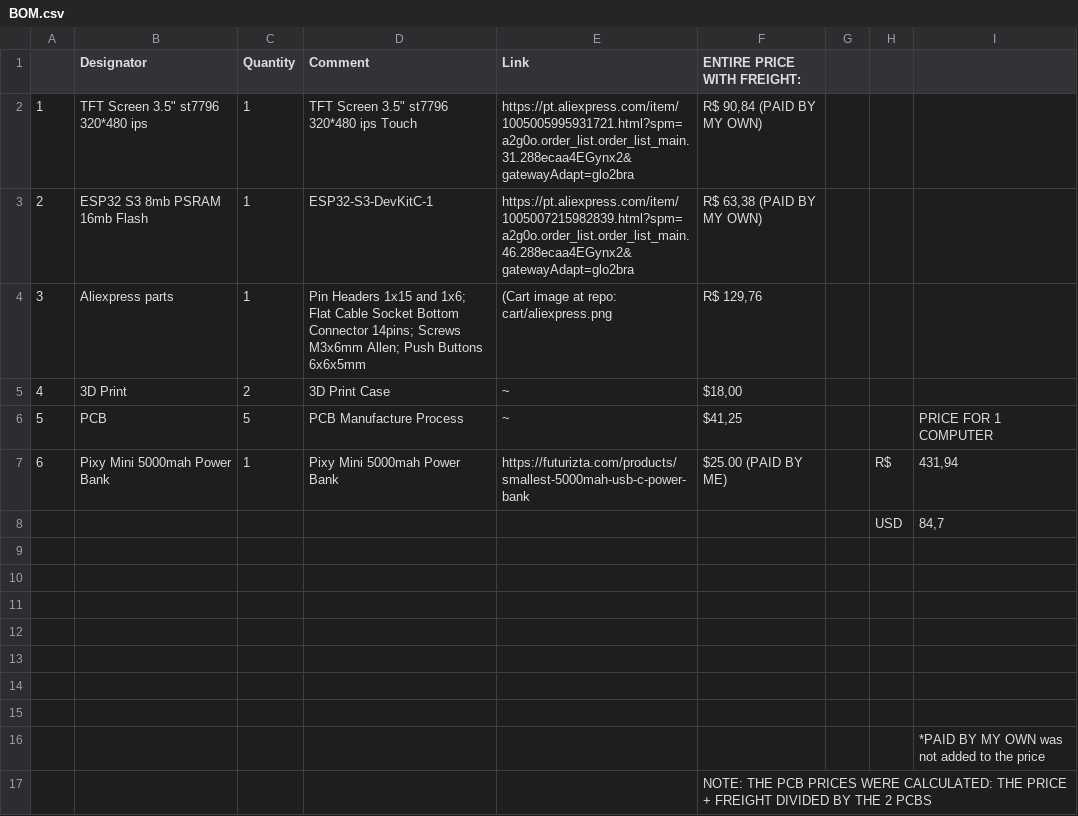
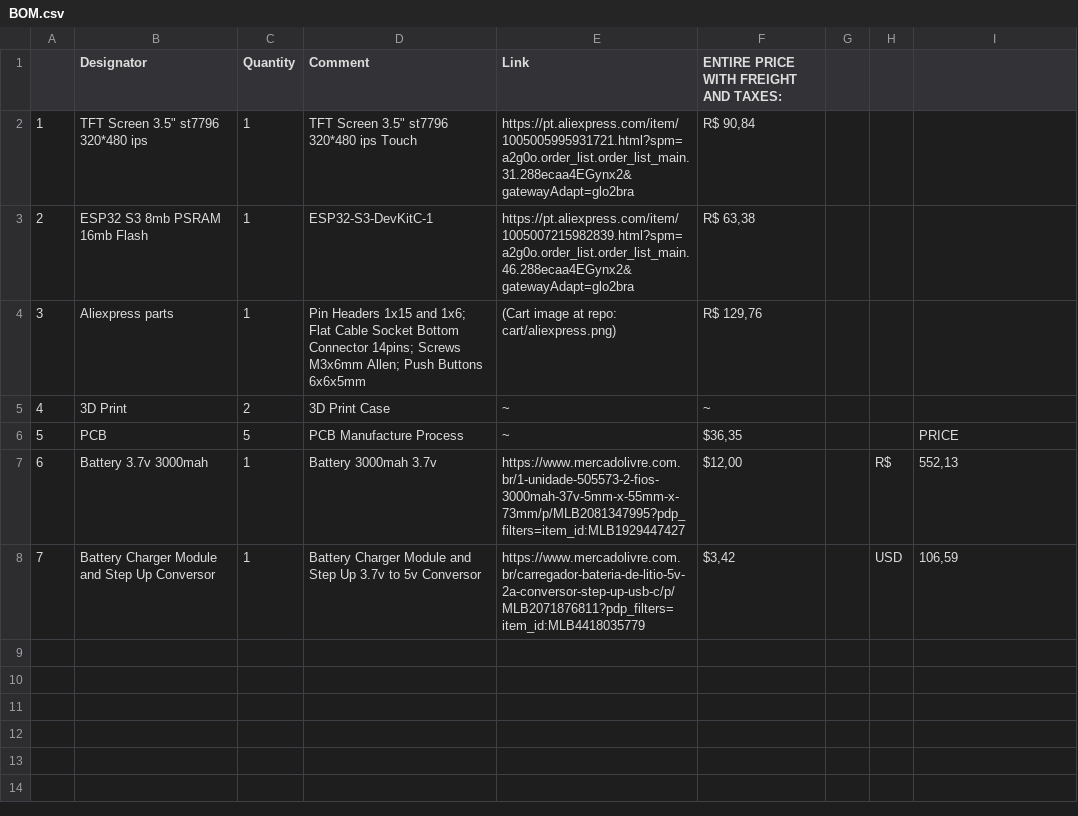
Before and after one commit to rsfis/RIAN-MICROCOMPUTER, a CSV file: cart/BOM.csv, drawn as a sheet.

```diff
--- a/cart/BOM.csv
+++ b/cart/BOM.csv
@@ -1,17 +1,8 @@
-,Designator,Quantity,Comment,Link,ENTIRE PRICE WITH FREIGHT:,,,
-1,"TFT Screen 3.5"" st7796 320*480 ips ",1,"TFT Screen 3.5"" st7796 320*480 ips Touch",https://pt.aliexpress.com/item/1005005995931721.html?spm=a2g0o.order_list.order_list_main.31.288ecaa4EGynx2&gatewayAdapt=glo2bra,"R$ 90,84 (PAID BY MY OWN)",,,
-2,ESP32 S3 8mb PSRAM 16mb Flash,1,ESP32-S3-DevKitC-1 ,https://pt.aliexpress.com/item/1005007215982839.html?spm=a2g0o.order_list.order_list_main.46.288ecaa4EGynx2&gatewayAdapt=glo2bra,"R$ 63,38 (PAID BY MY OWN)",,,
-3,Aliexpress parts,1,Pin Headers 1x15 and 1x6; Flat Cable Socket Bottom Connector 14pins; Screws M3x6mm Allen; Push Buttons 6x6x5mm,(Cart image at repo: cart/aliexpress.png,"R$ 129,76",,,
-4,3D Print,2,3D Print Case,~,"$18,00",,,
-5,PCB,5,PCB Manufacture Process,~,"$41,25",,,PRICE FOR 1 COMPUTER
-6,Pixy Mini 5000mah Power  Bank,1,Pixy Mini 5000mah Power  Bank,https://futurizta.com/products/smallest-5000mah-usb-c-power-bank,$25.00 (PAID BY ME),,R$,"431,94"
-,,,,,,,USD,"84,7"
-,,,,,,,,
-,,,,,,,,
-,,,,,,,,
-,,,,,,,,
-,,,,,,,,
-,,,,,,,,
-,,,,,,,,
-,,,,,,,,*PAID BY MY OWN was not added to the price
-,,,,,NOTE: THE PCB PRICES WERE CALCULATED: THE PRICE + FREIGHT DIVIDED BY THE 2 PCBS,,,
+,Designator,Quantity,Comment,Link,ENTIRE PRICE WITH FREIGHT AND TAXES:,,,
+1,"TFT Screen 3.5"" st7796 320*480 ips ",1,"TFT Screen 3.5"" st7796 320*480 ips Touch",https://pt.aliexpress.com/item/1005005995931721.html?spm=a2g0o.order_list.order_list_main.31.288ecaa4EGynx2&gatewayAdapt=glo2bra,"R$ 90,84",,,
+2,ESP32 S3 8mb PSRAM 16mb Flash,1,ESP32-S3-DevKitC-1 ,https://pt.aliexpress.com/item/1005007215982839.html?spm=a2g0o.order_list.order_list_main.46.288ecaa4EGynx2&gatewayAdapt=glo2bra,"R$ 63,38",,,
+3,Aliexpress parts,1,Pin Headers 1x15 and 1x6; Flat Cable Socket Bottom Connector 14pins; Screws M3x6mm Allen; Push Buttons 6x6x5mm,(Cart image at repo: cart/aliexpress.png),"R$ 129,76",,,
+4,3D Print,2,3D Print Case,~,~,,,
+5,PCB,5,PCB Manufacture Process,~,"$36,35",,,PRICE
+6,Battery 3.7v 3000mah,1,Battery 3000mah 3.7v,https://www.mercadolivre.com.br/1-unidade-505573-2-fios-3000mah-37v-5mm-x-55mm-x-73mm/p/MLB2081347995?pdp_filters=item_id:MLB1929447427,"$12,00",,R$,"552,13"
+7,Battery Charger Module and Step Up Conversor,1,Battery Charger Module and Step Up 3.7v to 5v Conversor,https://www.mercadolivre.com.br/carregador-bateria-de-litio-5v-2a-conversor-step-up-usb-c/p/MLB2071876811?pdp_filters=item_id:MLB4418035779,"$3,42",,USD,"106,59"
```
Also changed, not shown: 9 other files.
